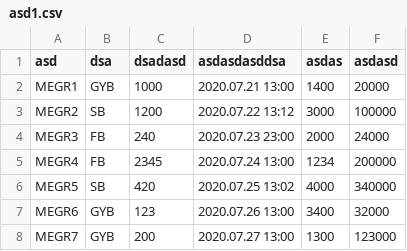
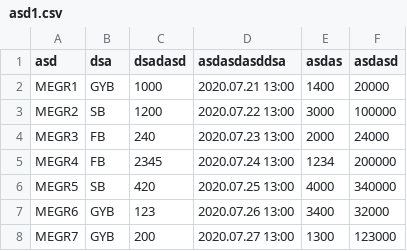
Before and after one commit to Viktor94/RoDSStar, a CSV file: asd1.csv, drawn as a sheet.

```diff
--- a/asd1.csv
+++ b/asd1.csv
@@ -2,6 +2,6 @@ asd;dsa;dsadasd;asdasdasddsa;asdas;asdasd
 MEGR1;GYB;1000;2020.07.21 13:00;1400;20000
-MEGR2;SB;1200;2020.07.22 13:12;3000;100000
-MEGR3;FB;240;2020.07.23 23:00;2000;24000
+MEGR2;SB;1200;2020.07.22 13:00;3000;100000
+MEGR3;FB;240;2020.07.23 13:00;2000;24000
 MEGR4;FB;2345;2020.07.24 13:00;1234;200000
-MEGR5;SB;420;2020.07.25 13:02;4000;340000
+MEGR5;SB;420;2020.07.25 13:00;4000;340000
 MEGR6;GYB;123;2020.07.26 13:00;3400;32000
```
Also changed, not shown: orderOutput.csv, 29 other files.
